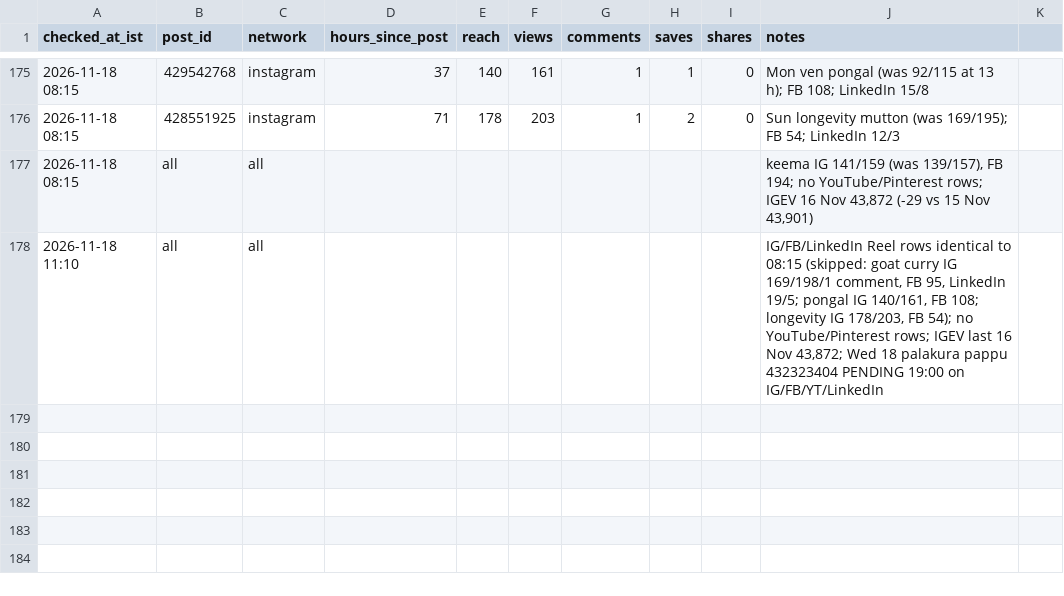
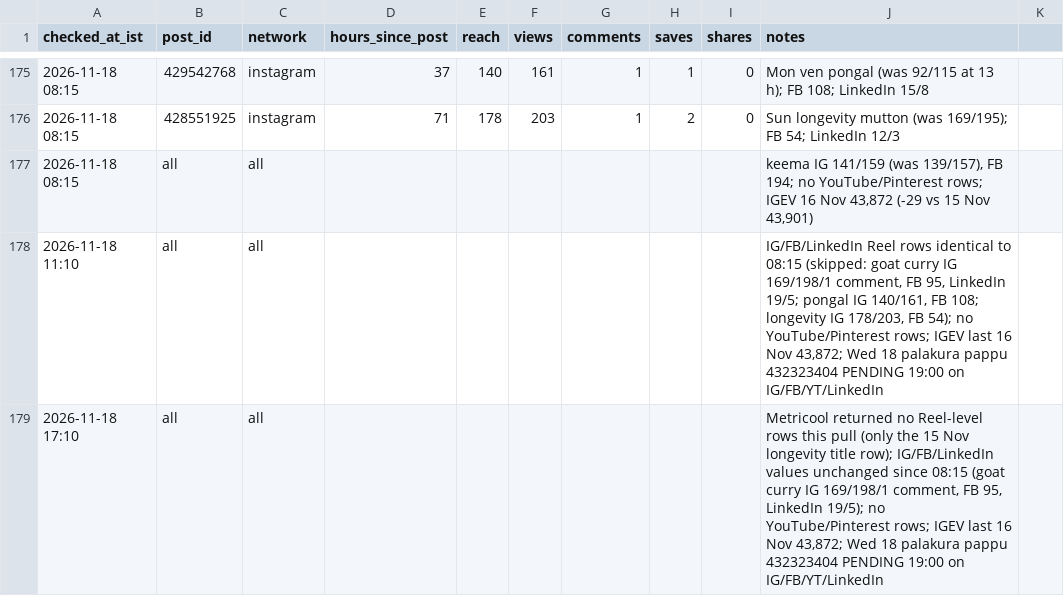
Before and after one commit to gjsgopi-dev/pureorganiczone-reels, a CSV file: insights/hourly_metrics.csv, drawn as a sheet; only a part is shown, gaps mark what is left out; the diff names each change by its address in the sheet, - before the commit and + after, or states it on an @@ line.

```diff
--- a/insights/hourly_metrics.csv
+++ b/insights/hourly_metrics.csv
+row 179: 2026-11-18 17:10 | all | all |  |  |  |  |  |  | Metricool returned no Reel-level rows this pull (only the 15 Nov longevity title row); IG/FB/LinkedIn values unchanged since 08:15 (goat curry IG 169/198/1 comment, FB 95, LinkedIn 19/5); no YouTube/Pinterest rows; IGEV last 16 Nov 43,872; Wed 18 palakura pappu 432323404 PENDING 19:00 on IG/FB/YT/LinkedIn
```
Also changed, not shown: insights/customer_feedback.csv, insights/growth_tests.csv, 5 other files.
